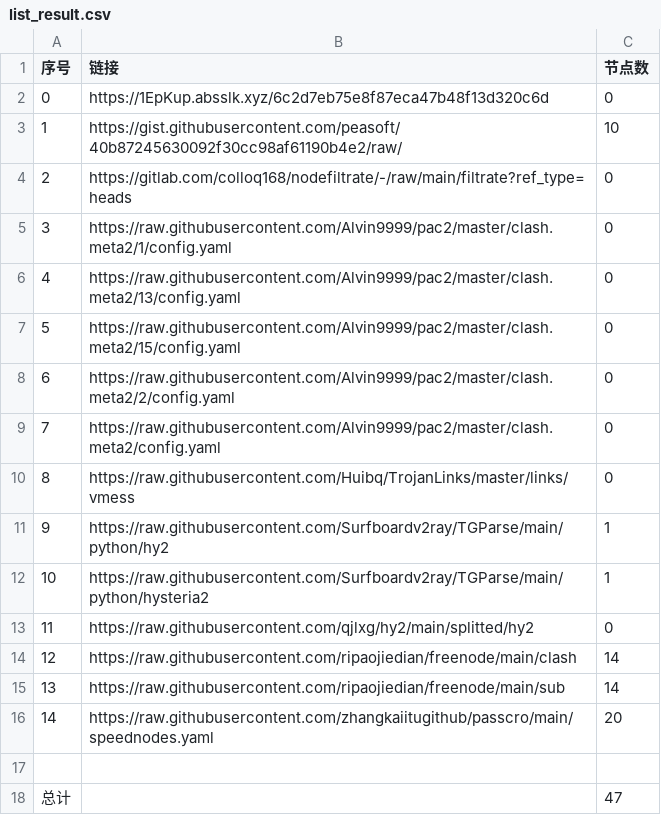
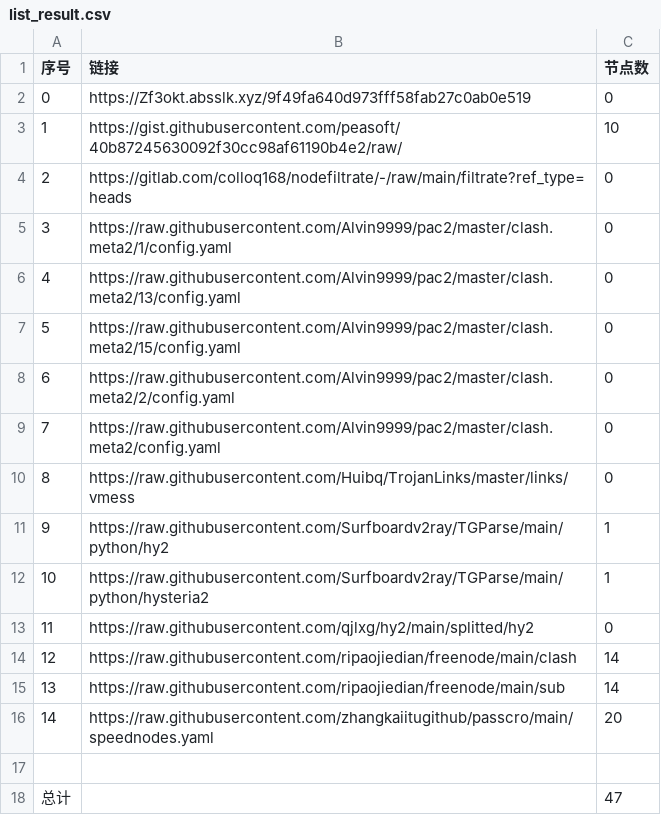
Before and after one commit to qiubei000/NoMoreWalls, a CSV file: list_result.csv, drawn as a sheet.

```diff
--- a/list_result.csv
+++ b/list_result.csv
@@ -1,3 +1,3 @@
 序号,链接,节点数
-0,https://1EpKup.absslk.xyz/6c2d7eb75e8f87eca47b48f13d320c6d,0
+0,https://Zf3okt.absslk.xyz/9f49fa640d973fff58fab27c0ab0e519,0
 1,https://gist.githubusercontent.com/peasoft/40b87245630092f30cc98af61190b4e2/raw/,10
```
Also changed, not shown: 3 other files.
